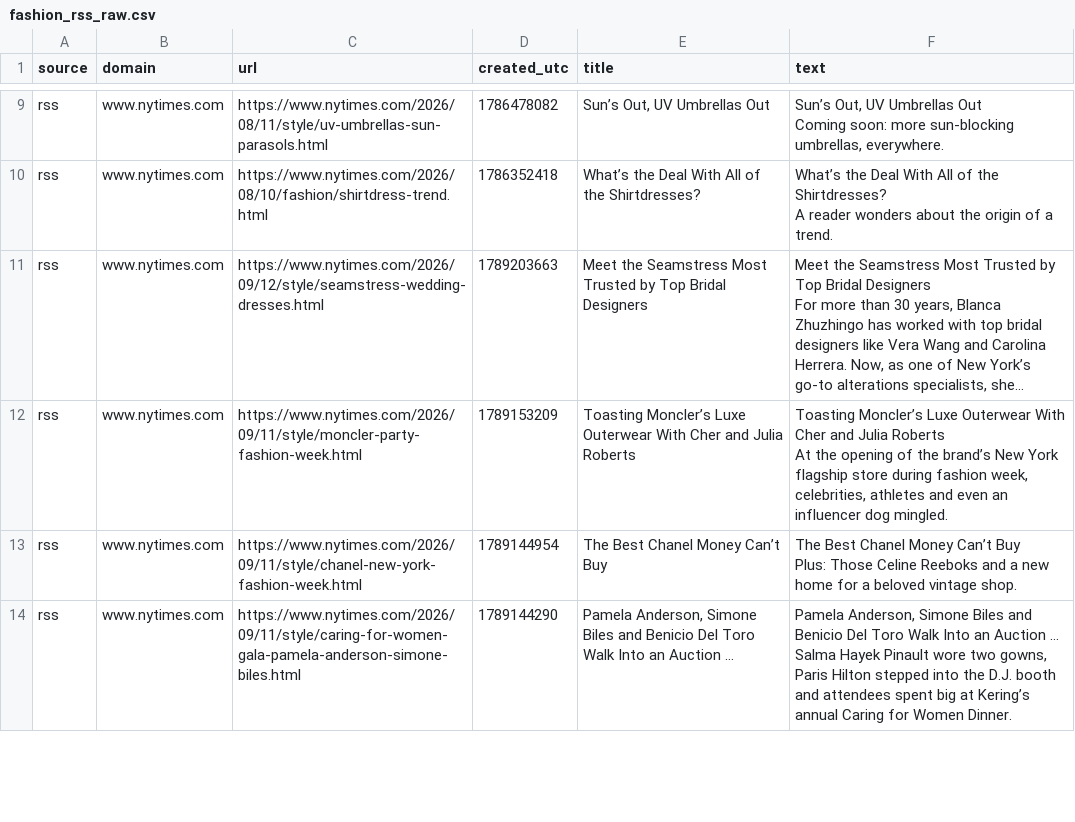
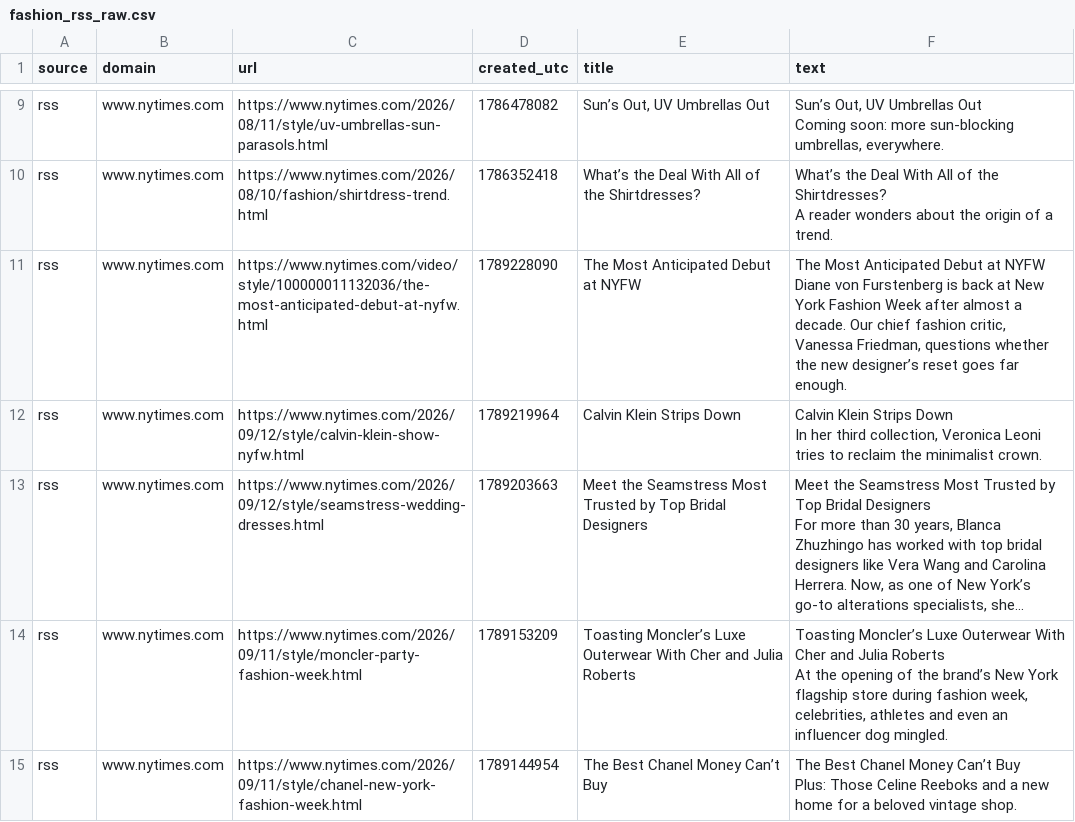
Before and after one commit to prettylittledata/prettylittledata, a CSV file: data/fashion_rss_raw.csv, drawn as a sheet; only a part is shown, gaps mark what is left out; the shorter side is filled out with more unchanged rows; long unchanged cells end in …; ↵ is a line break in a cell; the diff names each change by its address in the sheet, - before the commit and + after, or states it on an @@ line.

```diff
--- a/data/fashion_rss_raw.csv
+++ b/data/fashion_rss_raw.csv
+row 11: rss | www.nytimes.com | https://www.nytimes.com/video/style/100000011132036/the-most-anticipated-debut-at-nyfw.html | 1789228090 | The Most Anticipated Debut at NYFW | The Most Anticipated Debut at NYFW ↵ Diane von Furstenberg is back at New York Fashion Week after almost a decade. Our chief fashion critic, Vanessa Friedman, questions whether the new designer’s reset goes far enough.
+row 12: rss | www.nytimes.com | https://www.nytimes.com/2026/09/12/style/calvin-klein-show-nyfw.html | 1789219964 | Calvin Klein Strips Down | Calvin Klein Strips Down ↵ In her third collection, Veronica Leoni tries to reclaim the minimalist crown.
```
Also changed, not shown: data/fashion_all_raw.csv, data/fashion_increasing_terms.csv, 5 other files.
